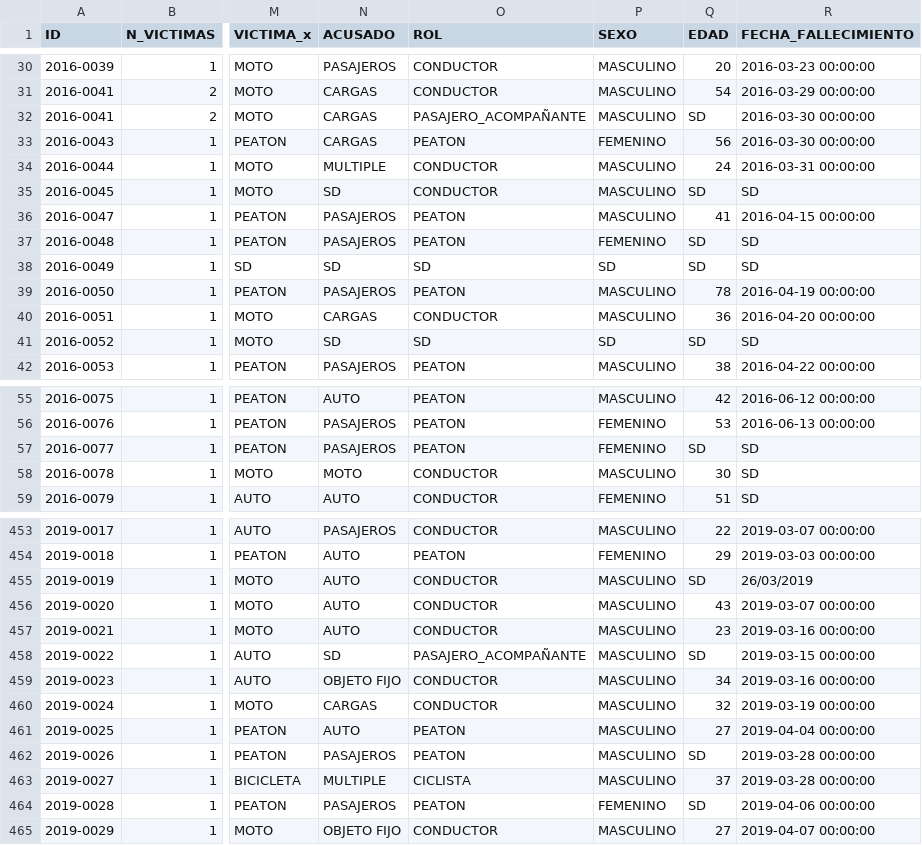
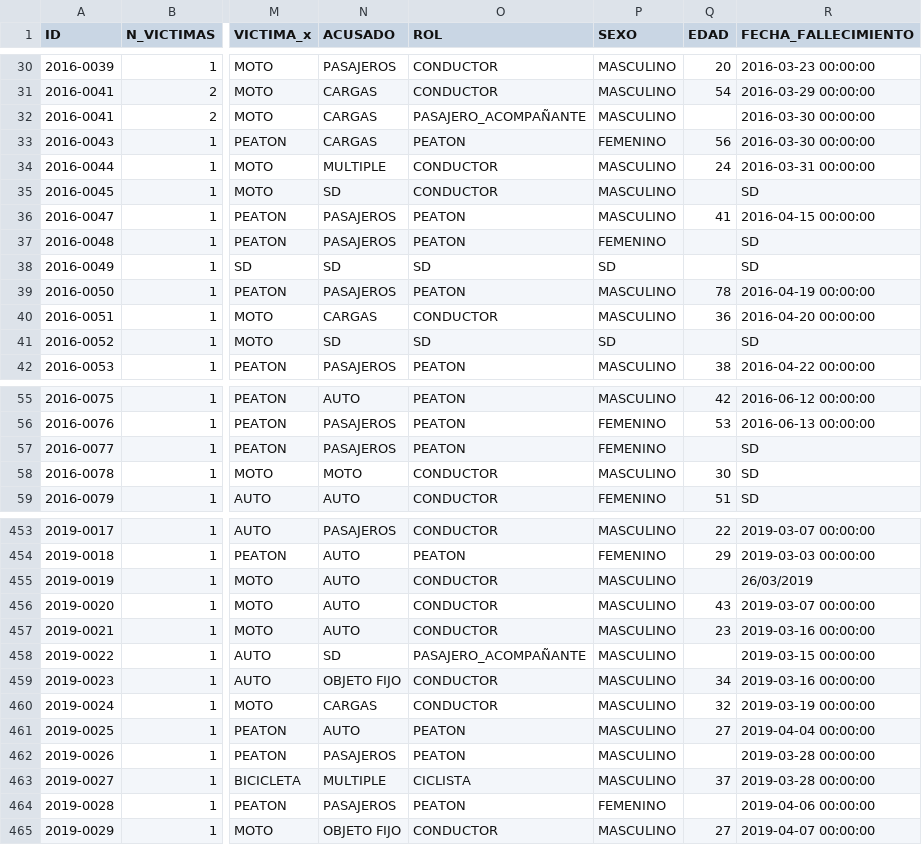
Before and after one commit to marygaby147/PI02DA, a CSV file: DataSetFinal.csv, drawn as a sheet; only a part is shown, gaps mark what is left out; the diff covers the shown part only; the diff names each change by its address in the sheet, - before the commit and + after, or states it on an @@ line.

```diff
--- a/DataSetFinal.csv
+++ b/DataSetFinal.csv
-Q32 (EDAD): SD
+Q32 (EDAD): (empty)
-Q35 (EDAD): SD
+Q35 (EDAD): (empty)
-Q37:Q38 (EDAD): SD
+Q37:Q38 (EDAD): (empty)
-Q41 (EDAD): SD
+Q41 (EDAD): (empty)
-Q57 (EDAD): SD
+Q57 (EDAD): (empty)
-Q455 (EDAD): SD
+Q455 (EDAD): (empty)
-Q458 (EDAD): SD
+Q458 (EDAD): (empty)
-Q462 (EDAD): SD
+Q462 (EDAD): (empty)
-Q464 (EDAD): SD
+Q464 (EDAD): (empty)
```
Also changed, not shown: 42 edited cells elsewhere in this file, 9 other files.
